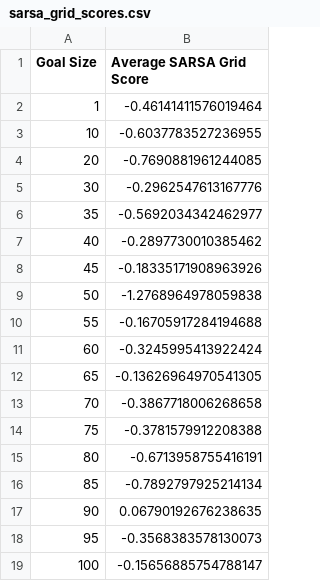
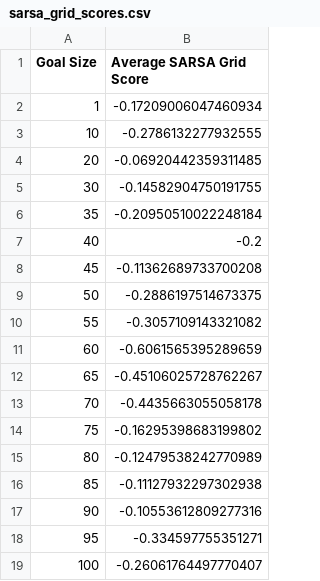
Before and after one commit to SergioFrasco/successor_examples, a CSV file: sarsa_grid_scores.csv, drawn as a sheet.

```diff
--- a/sarsa_grid_scores.csv
+++ b/sarsa_grid_scores.csv
@@ -1,19 +1,19 @@
 Goal Size,Average SARSA Grid Score
-1,-0.46141411576019464
-10,-0.6037783527236955
-20,-0.7690881961244085
-30,-0.2962547613167776
-35,-0.5692034342462977
-40,-0.2897730010385462
-45,-0.18335171908963926
-50,-1.2768964978059838
-55,-0.16705917284194688
-60,-0.3245995413922424
-65,-0.13626964970541305
-70,-0.3867718006268658
-75,-0.3781579912208388
-80,-0.6713958755416191
-85,-0.7892797925214134
-90,0.06790192676238635
-95,-0.3568383578130073
-100,-0.15656885754788147
+1,-0.17209006047460934
+10,-0.2786132277932555
+20,-0.06920442359311485
+30,-0.14582904750191755
+35,-0.20950510022248184
+40,-0.2
+45,-0.11362689733700208
+50,-0.2886197514673375
+55,-0.3057109143321082
+60,-0.6061565395289659
+65,-0.45106025728762267
+70,-0.4435663055058178
+75,-0.16295398683199802
+80,-0.12479538242770989
+85,-0.11127932297302938
+90,-0.10553612809277316
+95,-0.334597755351271
+100,-0.26061764497770407
```
Also changed, not shown: sarsa_wvf_grid_scores.csv, wvf_grid_scores.csv, 5 other files.
